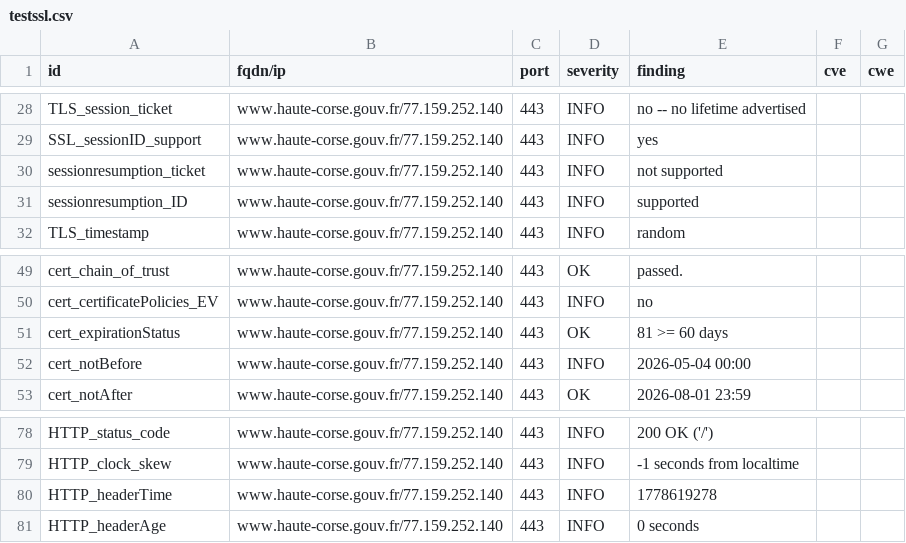
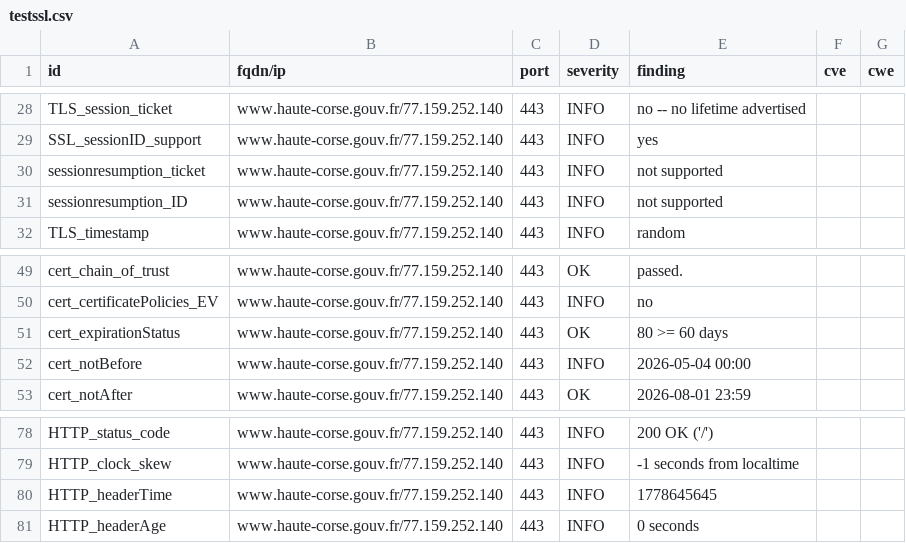
Before and after one commit to dnum-mi/dashlord-extended, a CSV file: results/aHR0cHM6Ly93d3cuaGF1dGUtY29yc2UuZ291di5mcg==/testssl.csv, drawn as a sheet; only a part is shown, gaps mark what is left out.

```diff
--- a/results/aHR0cHM6Ly93d3cuaGF1dGUtY29yc2UuZ291di5mcg==/testssl.csv
+++ b/results/aHR0cHM6Ly93d3cuaGF1dGUtY29yc2UuZ291di5mcg==/testssl.csv
@@ -30,3 +30,3 @@
 "sessionresumption_ticket","www.haute-corse.gouv.fr/77.159.252.140","443","INFO","not supported","",""
-"sessionresumption_ID","www.haute-corse.gouv.fr/77.159.252.140","443","INFO","supported","",""
+"sessionresumption_ID","www.haute-corse.gouv.fr/77.159.252.140","443","INFO","not supported","",""
 "TLS_timestamp","www.haute-corse.gouv.fr/77.159.252.140","443","INFO","random","",""
@@ -50,3 +50,3 @@
 "cert_certificatePolicies_EV","www.haute-corse.gouv.fr/77.159.252.140","443","INFO","no","",""
-"cert_expirationStatus","www.haute-corse.gouv.fr/77.159.252.140","443","OK","81 >= 60 days","",""
+"cert_expirationStatus","www.haute-corse.gouv.fr/77.159.252.140","443","OK","80 >= 60 days","",""
 "cert_notBefore","www.haute-corse.gouv.fr/77.159.252.140","443","INFO","2026-05-04 00:00","",""
@@ -79,3 +79,3 @@
 "HTTP_clock_skew","www.haute-corse.gouv.fr/77.159.252.140","443","INFO","-1 seconds from localtime","",""
-"HTTP_headerTime","www.haute-corse.gouv.fr/77.159.252.140","443","INFO","1778619278","",""
+"HTTP_headerTime","www.haute-corse.gouv.fr/77.159.252.140","443","INFO","1778645645","",""
 "HTTP_headerAge","www.haute-corse.gouv.fr/77.159.252.140","443","INFO","0 seconds","",""
```
Also changed, not shown: 9 other files.
